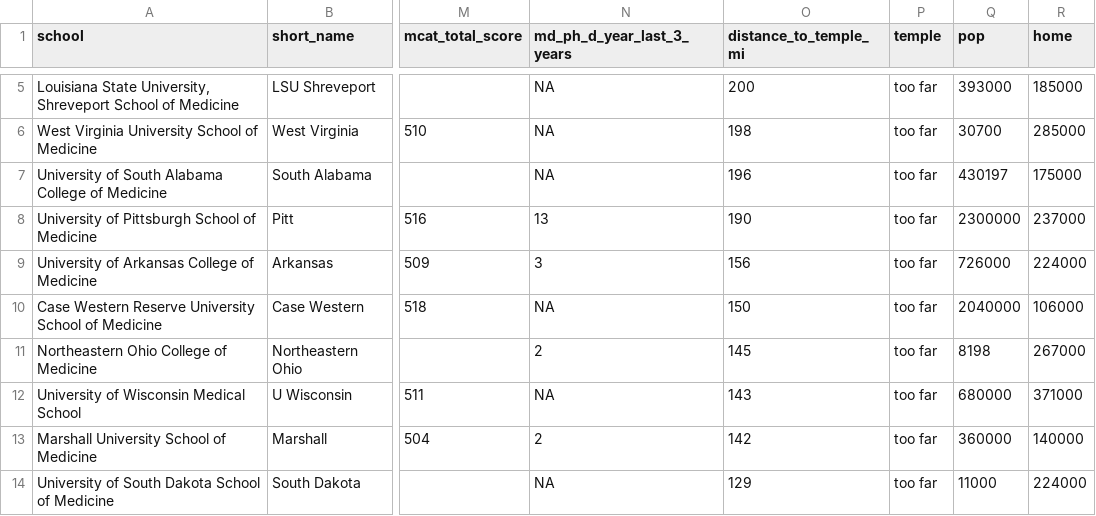
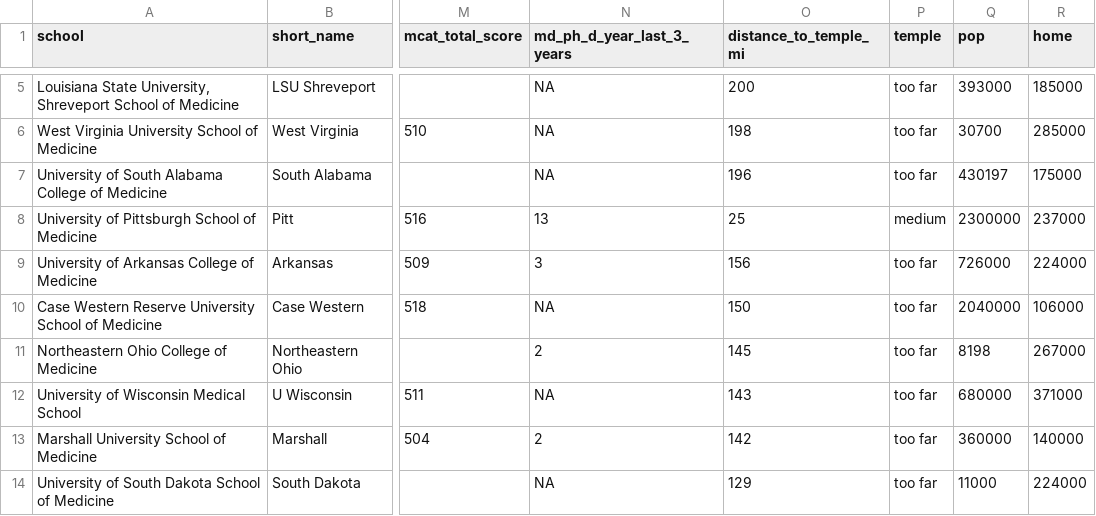
Before and after one commit to pbischoff3/pbischoff3.github.io, a CSV file: Projects/MD_PhD/cleaned.csv, drawn as a sheet; only a part is shown, gaps mark what is left out; the diff names each change by its address in the sheet, - before the commit and + after, or states it on an @@ line.

Commit message:
primaryCare

```diff
--- a/Projects/MD_PhD/cleaned.csv
+++ b/Projects/MD_PhD/cleaned.csv
-O8 (distance_to_temple_mi): 190
+O8 (distance_to_temple_mi): 25
-P8 (temple): too far
+P8 (temple): medium
```
Also changed, not shown: 7 other files.
